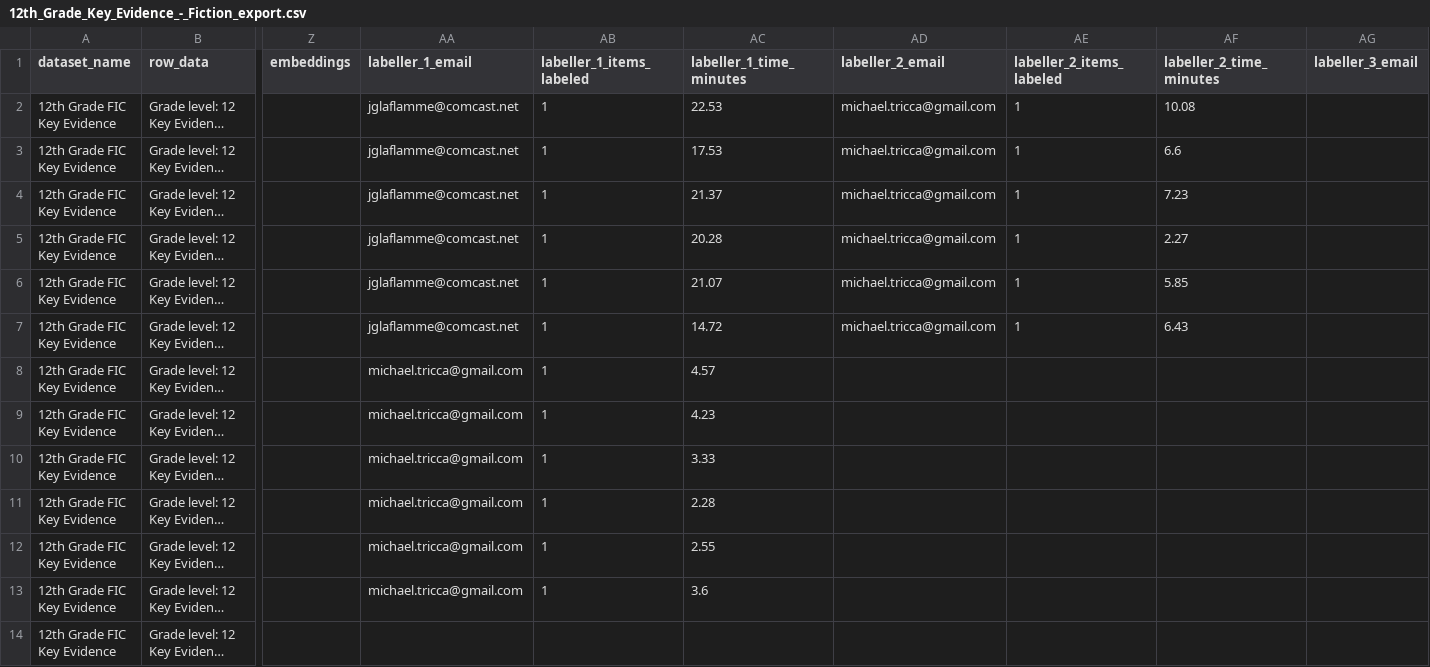
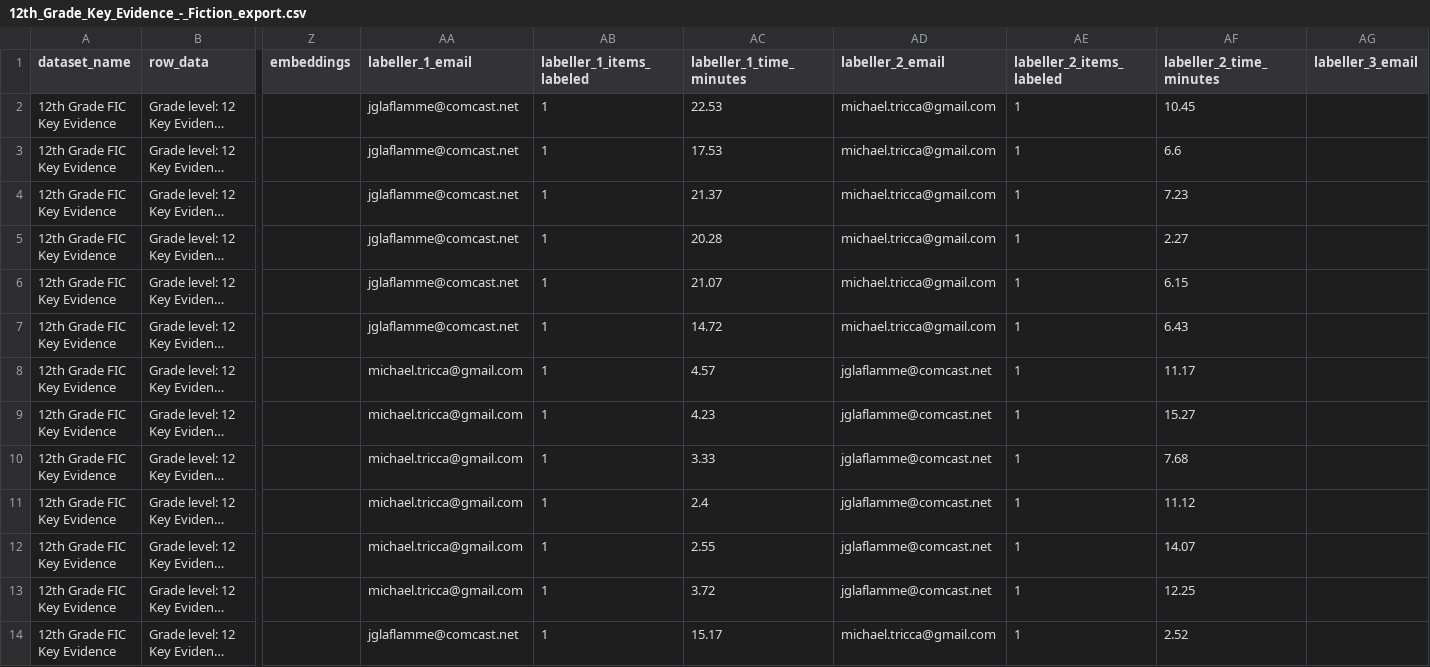
Before and after one commit to dollysods/labelbox-tracking, a CSV file: exports/Key_to_Evidence_Fiction/12th_Grade_Key_Evidence_-_Fiction_export.csv, drawn as a sheet; only a part is shown, gaps mark what is left out; long unchanged cells end in …; the diff covers the shown part only; the diff names each change by its address in the sheet, - before the commit and + after, or states it on an @@ line.

```diff
--- a/exports/Key_to_Evidence_Fiction/12th_Grade_Key_Evidence_-_Fiction_export.csv
+++ b/exports/Key_to_Evidence_Fiction/12th_Grade_Key_Evidence_-_Fiction_export.csv
-AF2 (labeller_2_time_minutes): 10.08
+AF2 (labeller_2_time_minutes): 10.45
-AF6 (labeller_2_time_minutes): 5.85
+AF6 (labeller_2_time_minutes): 6.15
-AD8:AD13 (labeller_2_email): (empty)
+AD8:AD13 (labeller_2_email): jglaflamme@comcast.net
-AE8:AE14 (labeller_2_items_labeled): (empty)
+AE8:AE14 (labeller_2_items_labeled): 1
-AF8 (labeller_2_time_minutes): (empty)
+AF8 (labeller_2_time_minutes): 11.17
-AF9 (labeller_2_time_minutes): (empty)
+AF9 (labeller_2_time_minutes): 15.27
-AF10 (labeller_2_time_minutes): (empty)
+AF10 (labeller_2_time_minutes): 7.68
-AC11 (labeller_1_time_minutes): 2.28
+AC11 (labeller_1_time_minutes): 2.4
-AF11 (labeller_2_time_minutes): (empty)
+AF11 (labeller_2_time_minutes): 11.12
-AF12 (labeller_2_time_minutes): (empty)
+AF12 (labeller_2_time_minutes): 14.07
-AC13 (labeller_1_time_minutes): 3.6
+AC13 (labeller_1_time_minutes): 3.72
-AF13 (labeller_2_time_minutes): (empty)
+AF13 (labeller_2_time_minutes): 12.25
-AA14 (labeller_1_email): (empty)
+AA14 (labeller_1_email): jglaflamme@comcast.net
-AB14 (labeller_1_items_labeled): (empty)
+AB14 (labeller_1_items_labeled): 1
-AC14 (labeller_1_time_minutes): (empty)
+AC14 (labeller_1_time_minutes): 15.17
-AD14 (labeller_2_email): (empty)
+AD14 (labeller_2_email): michael.tricca@gmail.com
-AF14 (labeller_2_time_minutes): (empty)
+AF14 (labeller_2_time_minutes): 2.52
```
Also changed, not shown: 39 edited cells elsewhere in this file, exports/Core_Reader_A/4th_Grade_Core_Reader_A_export.csv, exports/Core_Reader_A_Full_Sets/10th_Grade_Core_Reader_A_-_Round_2_export.csv, 47 other files.
